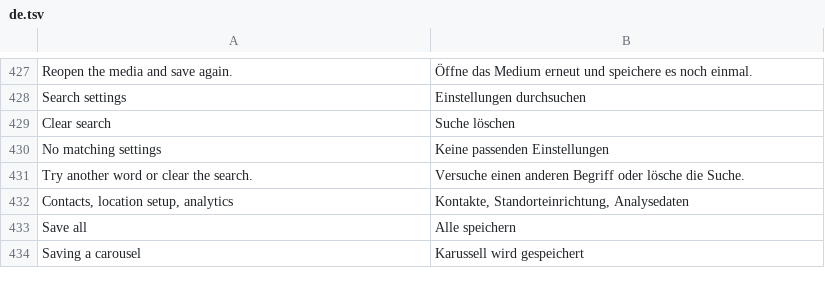
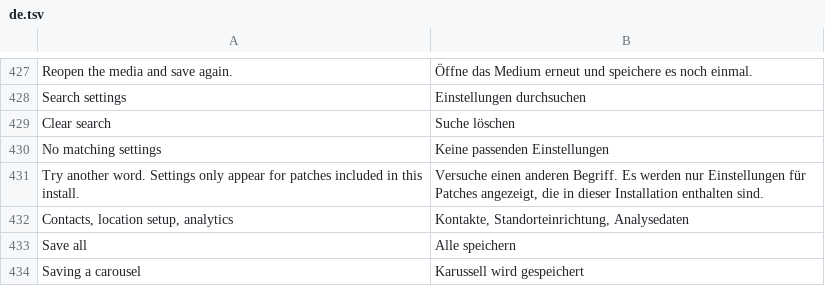
Before and after one commit to Aholicknight/HushGram, a TSV file: extensions/shared/library/src/main/l10n/de.tsv, drawn as a sheet; only a part is shown, gaps mark what is left out.

Commit message:
fix(settings): preserve navigation and keep invalid edits recoverable
Refs #19, #55, #80, #100, #130, #146

```diff
--- a/extensions/shared/library/src/main/l10n/de.tsv
+++ b/extensions/shared/library/src/main/l10n/de.tsv
@@ -430,3 +430,3 @@ Clear search	Suche löschen
 No matching settings	Keine passenden Einstellungen
-Try another word or clear the search.	Versuche einen anderen Begriff oder lösche die Suche.
+Try another word. Settings only appear for patches included in this install.	Versuche einen anderen Begriff. Es werden nur Einstellungen für Patches angezeigt, die in dieser Installation enthalten sind.
 Contacts, location setup, analytics	Kontakte, Standorteinrichtung, Analysedaten
```
Also changed, not shown: extensions/shared/library/src/main/l10n/es.tsv, extensions/shared/library/src/main/l10n/in.tsv, 11 other files.
